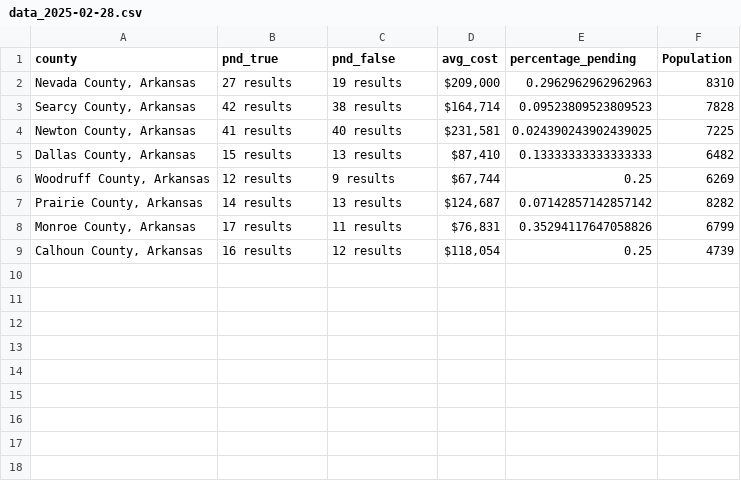
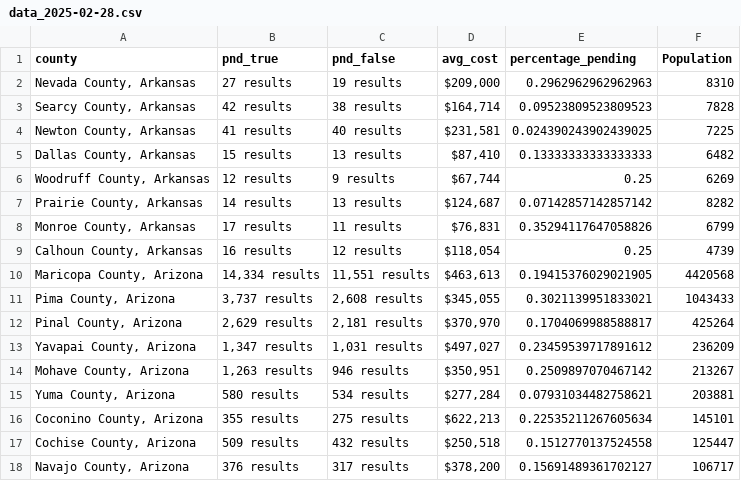
Before and after one commit to ishan9299/zillow-scraper, a CSV file: data/data_2025-02-28.csv, drawn as a sheet; the diff names each change by its address in the sheet, - before the commit and + after, or states it on an @@ line.

```diff
--- a/data/data_2025-02-28.csv
+++ b/data/data_2025-02-28.csv
+row 10: Maricopa County, Arizona | 14,334 results | 11,551 results | $463,613 | 0.19415376029021905 | 4420568
+row 11: Pima County, Arizona | 3,737 results | 2,608 results | $345,055 | 0.3021139951833021 | 1043433
+row 12: Pinal County, Arizona | 2,629 results | 2,181 results | $370,970 | 0.1704069988588817 | 425264
+row 13: Yavapai County, Arizona | 1,347 results | 1,031 results | $497,027 | 0.23459539717891612 | 236209
+row 14: Mohave County, Arizona | 1,263 results | 946 results | $350,951 | 0.2509897070467142 | 213267
+row 15: Yuma County, Arizona | 580 results | 534 results | $277,284 | 0.07931034482758621 | 203881
+row 16: Coconino County, Arizona | 355 results | 275 results | $622,213 | 0.22535211267605634 | 145101
+row 17: Cochise County, Arizona | 509 results | 432 results | $250,518 | 0.1512770137524558 | 125447
+row 18: Navajo County, Arizona | 376 results | 317 results | $378,200 | 0.15691489361702127 | 106717
```
